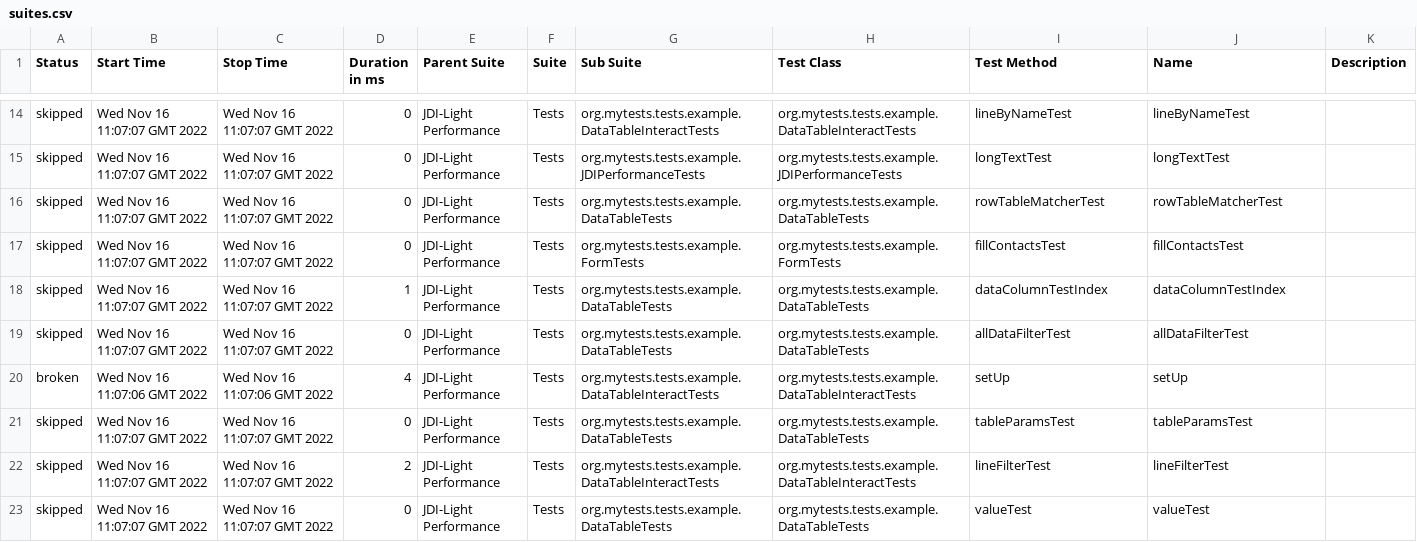
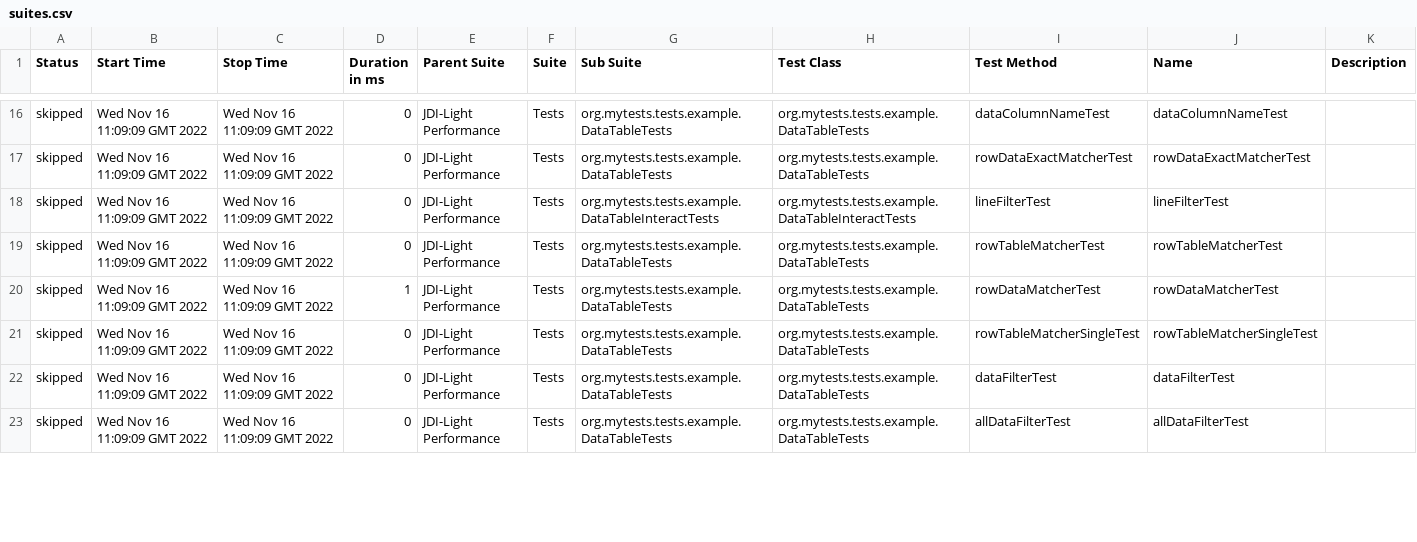
Before and after one commit to jdi-templates/jdi-light-browserstack, a CSV file: 12/data/suites.csv, drawn as a sheet; only a part is shown, gaps mark what is left out; the diff covers the shown part only.

```diff
--- a/12/data/suites.csv
+++ b/12/data/suites.csv
@@ -14,10 +16,8 @@
-"skipped","Wed Nov 16 11:07:07 GMT 2022","Wed Nov 16 11:07:07 GMT 2022","0","JDI-Light Performance","Tests","org.mytests.tests.example.DataTableInteractTests","org.mytests.tests.example.DataTableInteractTests","lineByNameTest","lineByNameTest",""
-"skipped","Wed Nov 16 11:07:07 GMT 2022","Wed Nov 16 11:07:07 GMT 2022","0","JDI-Light Performance","Tests","org.mytests.tests.example.JDIPerformanceTests","org.mytests.tests.example.JDIPerformanceTests","longTextTest","longTextTest",""
-"skipped","Wed Nov 16 11:07:07 GMT 2022","Wed Nov 16 11:07:07 GMT 2022","0","JDI-Light Performance","Tests","org.mytests.tests.example.DataTableTests","org.mytests.tests.example.DataTableTests","rowTableMatcherTest","rowTableMatcherTest",""
-"skipped","Wed Nov 16 11:07:07 GMT 2022","Wed Nov 16 11:07:07 GMT 2022","0","JDI-Light Performance","Tests","org.mytests.tests.example.FormTests","org.mytests.tests.example.FormTests","fillContactsTest","fillContactsTest",""
-"skipped","Wed Nov 16 11:07:07 GMT 2022","Wed Nov 16 11:07:07 GMT 2022","1","JDI-Light Performance","Tests","org.mytests.tests.example.DataTableTests","org.mytests.tests.example.DataTableTests","dataColumnTestIndex","dataColumnTestIndex",""
-"skipped","Wed Nov 16 11:07:07 GMT 2022","Wed Nov 16 11:07:07 GMT 2022","0","JDI-Light Performance","Tests","org.mytests.tests.example.DataTableTests","org.mytests.tests.example.DataTableTests","allDataFilterTest","allDataFilterTest",""
-"broken","Wed Nov 16 11:07:06 GMT 2022","Wed Nov 16 11:07:06 GMT 2022","4","JDI-Light Performance","Tests","org.mytests.tests.example.DataTableInteractTests","org.mytests.tests.example.DataTableInteractTests","setUp","setUp",""
-"skipped","Wed Nov 16 11:07:07 GMT 2022","Wed Nov 16 11:07:07 GMT 2022","0","JDI-Light Performance","Tests","org.mytests.tests.example.DataTableTests","org.mytests.tests.example.DataTableTests","tableParamsTest","tableParamsTest",""
-"skipped","Wed Nov 16 11:07:07 GMT 2022","Wed Nov 16 11:07:07 GMT 2022","2","JDI-Light Performance","Tests","org.mytests.tests.example.DataTableInteractTests","org.mytests.tests.example.DataTableInteractTests","lineFilterTest","lineFilterTest",""
-"skipped","Wed Nov 16 11:07:07 GMT 2022","Wed Nov 16 11:07:07 GMT 2022","0","JDI-Light Performance","Tests","org.mytests.tests.example.DataTableTests","org.mytests.tests.example.DataTableTests","valueTest","valueTest",""
+"skipped","Wed Nov 16 11:09:09 GMT 2022","Wed Nov 16 11:09:09 GMT 2022","0","JDI-Light Performance","Tests","org.mytests.tests.example.DataTableTests","org.mytests.tests.example.DataTableTests","dataColumnNameTest","dataColumnNameTest",""
+"skipped","Wed Nov 16 11:09:09 GMT 2022","Wed Nov 16 11:09:09 GMT 2022","0","JDI-Light Performance","Tests","org.mytests.tests.example.DataTableTests","org.mytests.tests.example.DataTableTests","rowDataExactMatcherTest","rowDataExactMatcherTest",""
+"skipped","Wed Nov 16 11:09:09 GMT 2022","Wed Nov 16 11:09:09 GMT 2022","0","JDI-Light Performance","Tests","org.mytests.tests.example.DataTableInteractTests","org.mytests.tests.example.DataTableInteractTests","lineFilterTest","lineFilterTest",""
+"skipped","Wed Nov 16 11:09:09 GMT 2022","Wed Nov 16 11:09:09 GMT 2022","0","JDI-Light Performance","Tests","org.mytests.tests.example.DataTableTests","org.mytests.tests.example.DataTableTests","rowTableMatcherTest","rowTableMatcherTest",""
+"skipped","Wed Nov 16 11:09:09 GMT 2022","Wed Nov 16 11:09:09 GMT 2022","1","JDI-Light Performance","Tests","org.mytests.tests.example.DataTableTests","org.mytests.tests.example.DataTableTests","rowDataMatcherTest","rowDataMatcherTest",""
+"skipped","Wed Nov 16 11:09:09 GMT 2022","Wed Nov 16 11:09:09 GMT 2022","0","JDI-Light Performance","Tests","org.mytests.tests.example.DataTableTests","org.mytests.tests.example.DataTableTests","rowTableMatcherSingleTest","rowTableMatcherSingleTest",""
+"skipped","Wed Nov 16 11:09:09 GMT 2022","Wed Nov 16 11:09:09 GMT 2022","0","JDI-Light Performance","Tests","org.mytests.tests.example.DataTableTests","org.mytests.tests.example.DataTableTests","dataFilterTest","dataFilterTest",""
+"skipped","Wed Nov 16 11:09:09 GMT 2022","Wed Nov 16 11:09:09 GMT 2022","0","JDI-Light Performance","Tests","org.mytests.tests.example.DataTableTests","org.mytests.tests.example.DataTableTests","allDataFilterTest","allDataFilterTest",""
```
Also changed, not shown: 3 added rows, 1 removed row and 93 edited cells elsewhere in this file, 57 other files.
